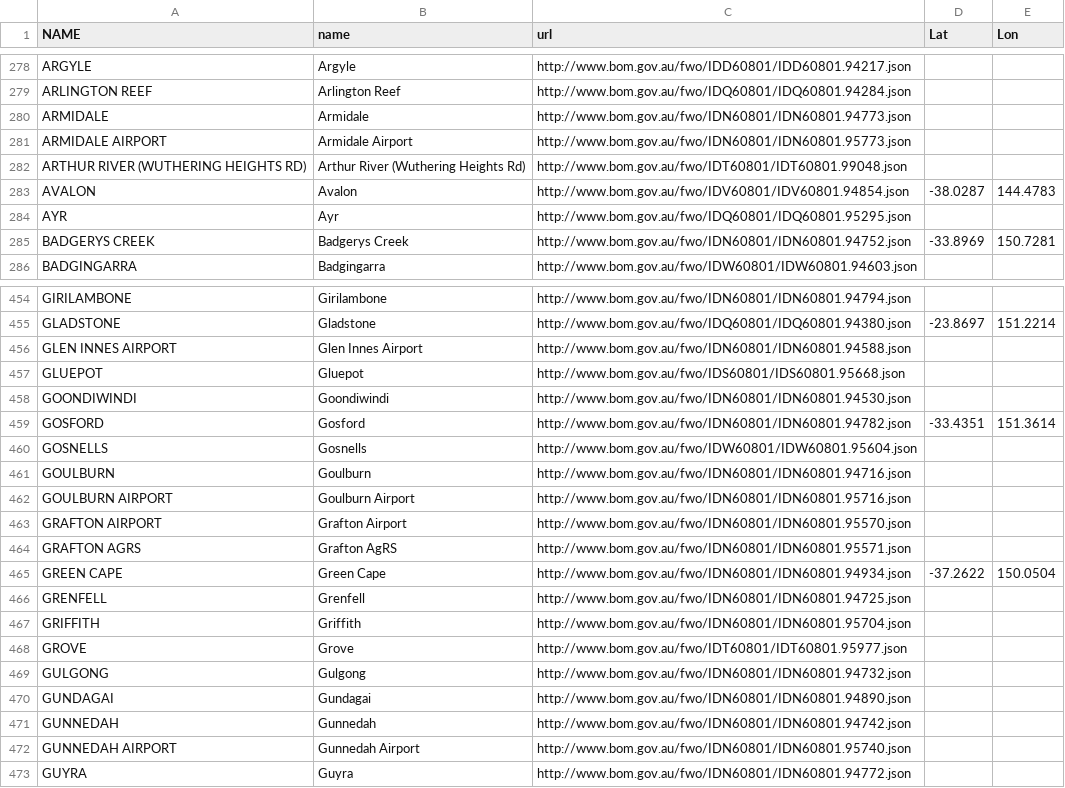
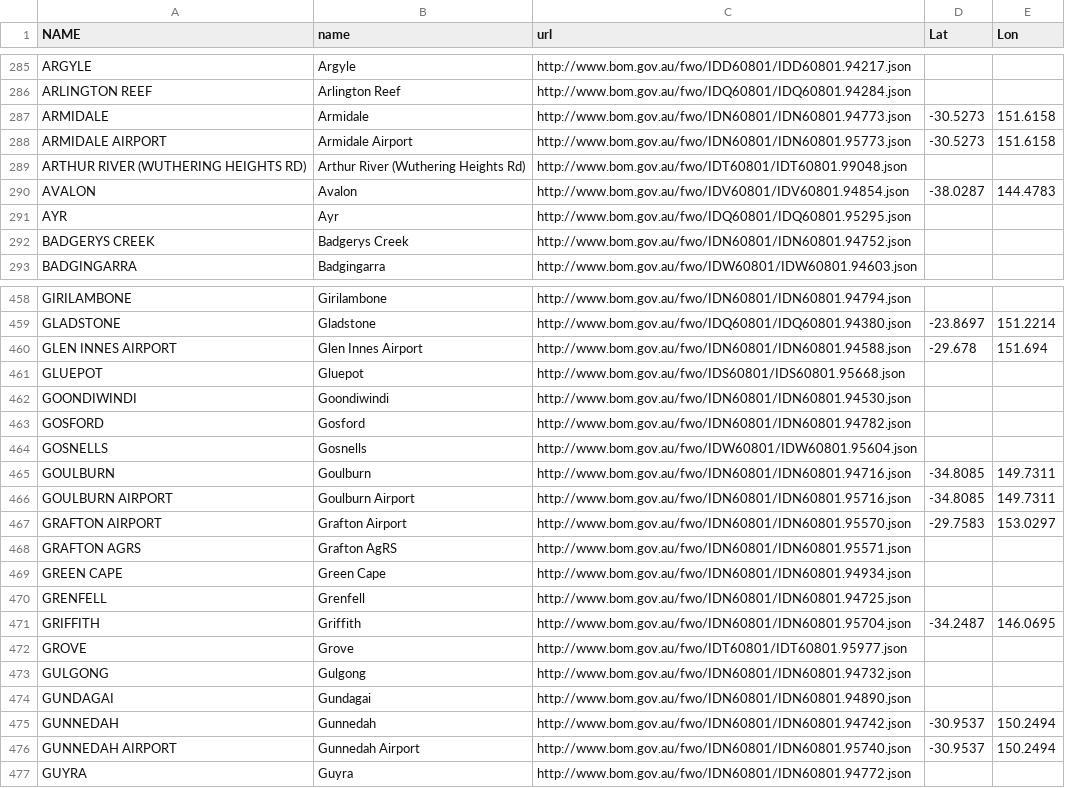
Before and after one commit to ropensci-archive/bomrang, a CSV file: data-raw/JSONurl-latlon-by-station-name.csv, drawn as a sheet; only a part is shown, gaps mark what is left out; the diff covers the shown part only.

```diff
--- a/data-raw/JSONurl-latlon-by-station-name.csv
+++ b/data-raw/JSONurl-latlon-by-station-name.csv
@@ -279,4 +286,4 @@ ARGYLE,Argyle,http://www.bom.gov.au/fwo/IDD60801/IDD60801.94217.json,,
 ARLINGTON REEF,Arlington Reef,http://www.bom.gov.au/fwo/IDQ60801/IDQ60801.94284.json,,
-ARMIDALE,Armidale,http://www.bom.gov.au/fwo/IDN60801/IDN60801.94773.json,,
-ARMIDALE AIRPORT,Armidale Airport,http://www.bom.gov.au/fwo/IDN60801/IDN60801.95773.json,,
+ARMIDALE,Armidale,http://www.bom.gov.au/fwo/IDN60801/IDN60801.94773.json,-30.5273,151.6158
+ARMIDALE AIRPORT,Armidale Airport,http://www.bom.gov.au/fwo/IDN60801/IDN60801.95773.json,-30.5273,151.6158
 ARTHUR RIVER (WUTHERING HEIGHTS RD),Arthur River (Wuthering Heights Rd),http://www.bom.gov.au/fwo/IDT60801/IDT60801.99048.json,,
@@ -284,3 +291,3 @@ AVALON,Avalon,http://www.bom.gov.au/fwo/IDV60801/IDV60801.94854.json,-38.0287,14
 AYR,Ayr,http://www.bom.gov.au/fwo/IDQ60801/IDQ60801.95295.json,,
-BADGERYS CREEK,Badgerys Creek,http://www.bom.gov.au/fwo/IDN60801/IDN60801.94752.json,-33.8969,150.7281
+BADGERYS CREEK,Badgerys Creek,http://www.bom.gov.au/fwo/IDN60801/IDN60801.94752.json,,
 BADGINGARRA,Badgingarra,http://www.bom.gov.au/fwo/IDW60801/IDW60801.94603.json,,
@@ -455,14 +459,14 @@ GIRILAMBONE,Girilambone,http://www.bom.gov.au/fwo/IDN60801/IDN60801.94794.json,,
 GLADSTONE,Gladstone,http://www.bom.gov.au/fwo/IDQ60801/IDQ60801.94380.json,-23.8697,151.2214
-GLEN INNES AIRPORT,Glen Innes Airport,http://www.bom.gov.au/fwo/IDN60801/IDN60801.94588.json,,
+GLEN INNES AIRPORT,Glen Innes Airport,http://www.bom.gov.au/fwo/IDN60801/IDN60801.94588.json,-29.678,151.694
 GLUEPOT,Gluepot,http://www.bom.gov.au/fwo/IDS60801/IDS60801.95668.json,,
 GOONDIWINDI,Goondiwindi,http://www.bom.gov.au/fwo/IDN60801/IDN60801.94530.json,,
-GOSFORD,Gosford,http://www.bom.gov.au/fwo/IDN60801/IDN60801.94782.json,-33.4351,151.3614
+GOSFORD,Gosford,http://www.bom.gov.au/fwo/IDN60801/IDN60801.94782.json,,
 GOSNELLS,Gosnells,http://www.bom.gov.au/fwo/IDW60801/IDW60801.95604.json,,
-GOULBURN,Goulburn,http://www.bom.gov.au/fwo/IDN60801/IDN60801.94716.json,,
-GOULBURN AIRPORT,Goulburn Airport,http://www.bom.gov.au/fwo/IDN60801/IDN60801.95716.json,,
-GRAFTON AIRPORT,Grafton Airport,http://www.bom.gov.au/fwo/IDN60801/IDN60801.95570.json,,
+GOULBURN,Goulburn,http://www.bom.gov.au/fwo/IDN60801/IDN60801.94716.json,-34.8085,149.7311
+GOULBURN AIRPORT,Goulburn Airport,http://www.bom.gov.au/fwo/IDN60801/IDN60801.95716.json,-34.8085,149.7311
+GRAFTON AIRPORT,Grafton Airport,http://www.bom.gov.au/fwo/IDN60801/IDN60801.95570.json,-29.7583,153.0297
 GRAFTON AGRS,Grafton AgRS,http://www.bom.gov.au/fwo/IDN60801/IDN60801.95571.json,,
-GREEN CAPE,Green Cape,http://www.bom.gov.au/fwo/IDN60801/IDN60801.94934.json,-37.2622,150.0504
+GREEN CAPE,Green Cape,http://www.bom.gov.au/fwo/IDN60801/IDN60801.94934.json,,
 GRENFELL,Grenfell,http://www.bom.gov.au/fwo/IDN60801/IDN60801.94725.json,,
-GRIFFITH,Griffith,http://www.bom.gov.au/fwo/IDN60801/IDN60801.95704.json,,
+GRIFFITH,Griffith,http://www.bom.gov.au/fwo/IDN60801/IDN60801.95704.json,-34.2487,146.0695
 GROVE,Grove,http://www.bom.gov.au/fwo/IDT60801/IDT60801.95977.json,,
@@ -470,4 +474,4 @@ GULGONG,Gulgong,http://www.bom.gov.au/fwo/IDN60801/IDN60801.94732.json,,
 GUNDAGAI,Gundagai,http://www.bom.gov.au/fwo/IDN60801/IDN60801.94890.json,,
-GUNNEDAH,Gunnedah,http://www.bom.gov.au/fwo/IDN60801/IDN60801.94742.json,,
-GUNNEDAH AIRPORT,Gunnedah Airport,http://www.bom.gov.au/fwo/IDN60801/IDN60801.95740.json,,
+GUNNEDAH,Gunnedah,http://www.bom.gov.au/fwo/IDN60801/IDN60801.94742.json,-30.9537,150.2494
+GUNNEDAH AIRPORT,Gunnedah Airport,http://www.bom.gov.au/fwo/IDN60801/IDN60801.95740.json,-30.9537,150.2494
 GUYRA,Guyra,http://www.bom.gov.au/fwo/IDN60801/IDN60801.94772.json,,
```
Also changed, not shown: 7 moved rows and 134 edited cells elsewhere in this file.
